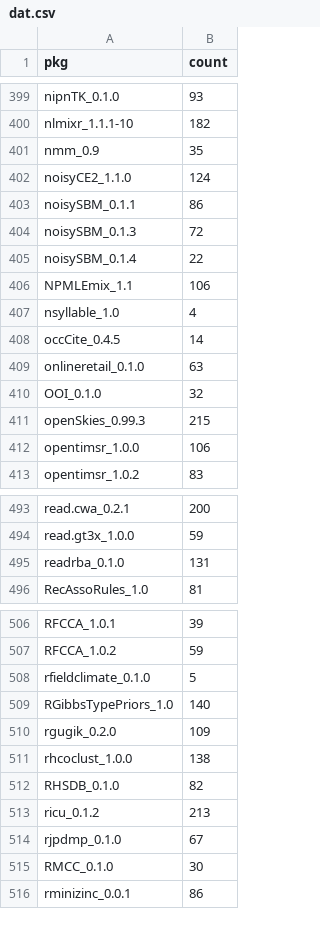
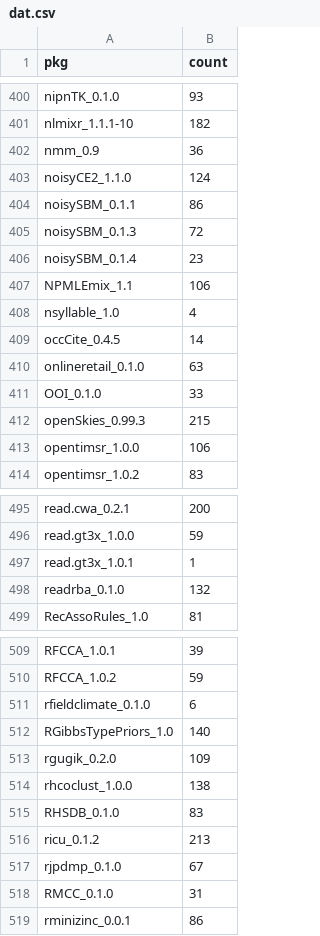
Before and after one commit to tjtnew/newbies, a CSV file: dat.csv, drawn as a sheet; only a part is shown, gaps mark what is left out; the diff covers the shown part only.

```diff
--- a/dat.csv
+++ b/dat.csv
@@ -400,3 +401,3 @@
 "nlmixr_1.1.1-10",182
-"nmm_0.9",35
+"nmm_0.9",36
 "noisyCE2_1.1.0",124
@@ -404,3 +405,3 @@
 "noisySBM_0.1.3",72
-"noisySBM_0.1.4",22
+"noisySBM_0.1.4",23
 "NPMLEmix_1.1",106
@@ -409,3 +410,3 @@
 "onlineretail_0.1.0",63
-"OOI_0.1.0",32
+"OOI_0.1.0",33
 "openSkies_0.99.3",215
@@ -494,3 +496,4 @@
 "read.gt3x_1.0.0",59
-"readrba_0.1.0",131
+"read.gt3x_1.0.1",1
+"readrba_0.1.0",132
 "RecAssoRules_1.0",81
@@ -507,3 +510,3 @@
 "RFCCA_1.0.2",59
-"rfieldclimate_0.1.0",5
+"rfieldclimate_0.1.0",6
 "RGibbsTypePriors_1.0",140
@@ -511,6 +514,6 @@
 "rhcoclust_1.0.0",138
-"RHSDB_0.1.0",82
+"RHSDB_0.1.0",83
 "ricu_0.1.2",213
 "rjpdmp_0.1.0",67
-"RMCC_0.1.0",30
+"RMCC_0.1.0",31
 "rminizinc_0.0.1",86
```
Also changed, not shown: 3 added rows and 24 edited cells elsewhere in this file.
